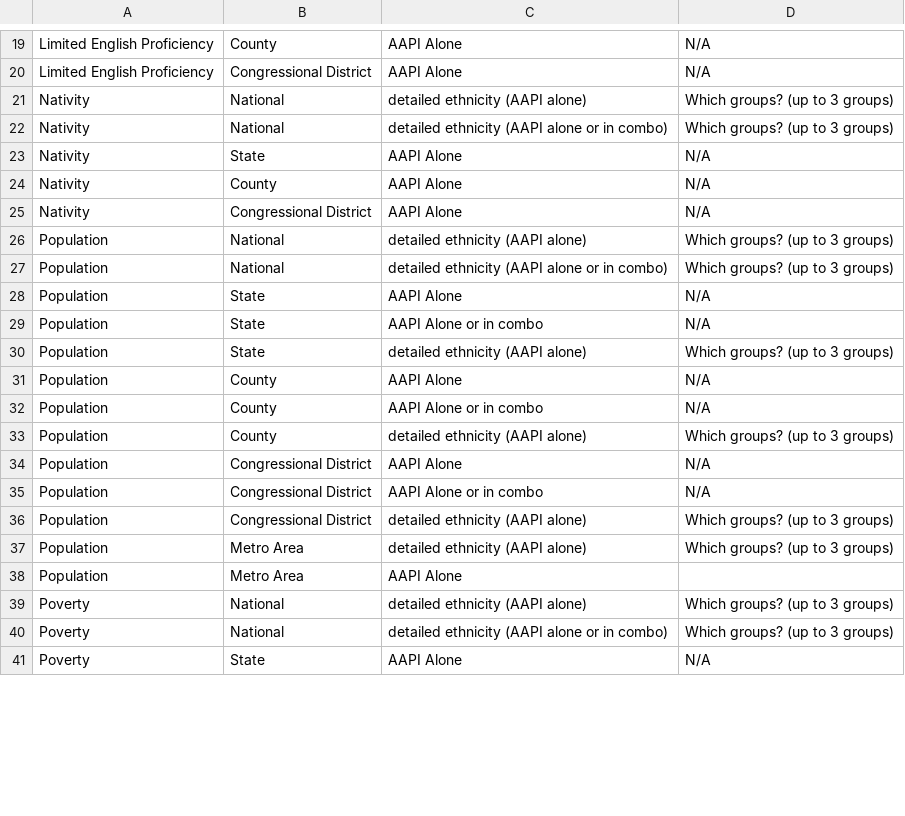
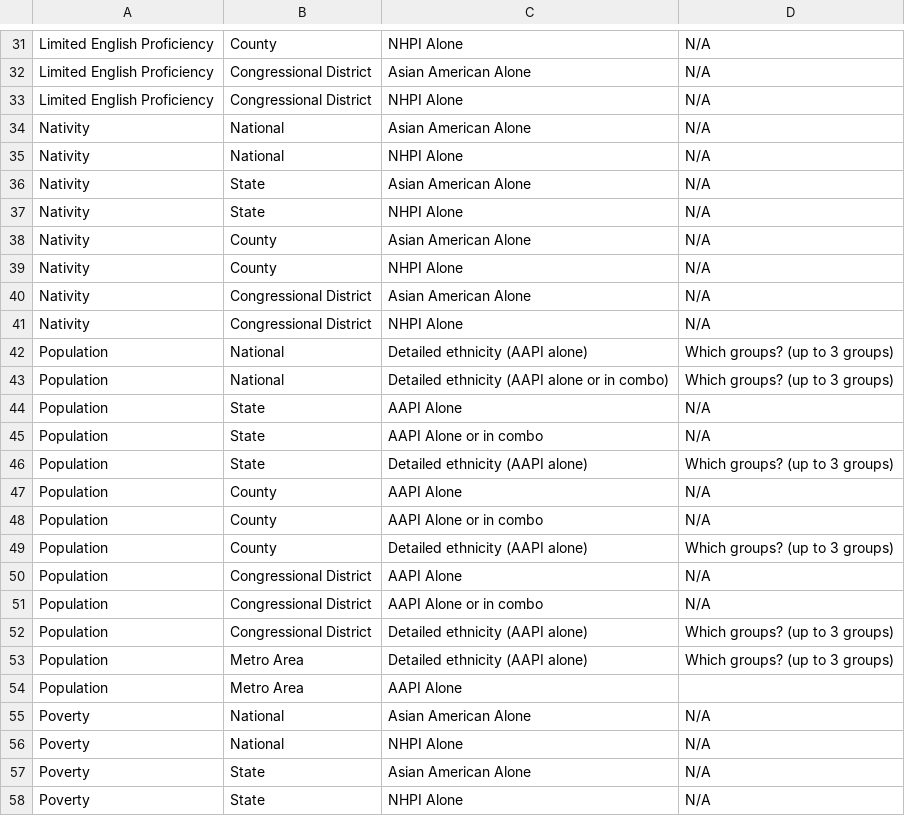
Before and after one commit to AAPIData/shiny_quickstats, a CSV file: quickstats_table_ref.csv, drawn as a sheet; only a part is shown, gaps mark what is left out; addresses are those after the commit; the diff covers the shown part only; the diff names each change by its address in the sheet, - before the commit and + after, or states it on an @@ line.

```diff
--- a/quickstats_table_ref.csv
+++ b/quickstats_table_ref.csv
-C31: AAPI Alone
+C31: NHPI Alone
+row 32: Limited English Proficiency | Congressional District | Asian American Alone | N/A
-C33: AAPI Alone
+C33: NHPI Alone
-C34: detailed ethnicity (AAPI alone)
+C34: Asian American Alone
-D34:D35: Which groups? (up to 3 groups)
+D34:D35: N/A
-C35: detailed ethnicity (AAPI alone or in combo)
+C35: NHPI Alone
+row 36: Nativity | State | Asian American Alone | N/A
-C37: AAPI Alone
+C37: NHPI Alone
+row 38: Nativity | County | Asian American Alone | N/A
-C39: AAPI Alone
+C39: NHPI Alone
+row 40: Nativity | Congressional District | Asian American Alone | N/A
-C41: AAPI Alone
+C41: NHPI Alone
-C42: detailed ethnicity (AAPI alone)
+C42: Detailed ethnicity (AAPI alone)
-C43: detailed ethnicity (AAPI alone or in combo)
+C43: Detailed ethnicity (AAPI alone or in combo)
-C46: detailed ethnicity (AAPI alone)
+C46: Detailed ethnicity (AAPI alone)
-C49: detailed ethnicity (AAPI alone)
+C49: Detailed ethnicity (AAPI alone)
-C52:C53: detailed ethnicity (AAPI alone)
+C52:C53: Detailed ethnicity (AAPI alone)
-C55: detailed ethnicity (AAPI alone)
+C55: Asian American Alone
-D55:D56: Which groups? (up to 3 groups)
+D55:D56: N/A
-C56: detailed ethnicity (AAPI alone or in combo)
+C56: NHPI Alone
+row 57: Poverty | State | Asian American Alone | N/A
-C58: AAPI Alone
+C58: NHPI Alone
```
Also changed, not shown: 16 added rows and 29 edited cells elsewhere in this file, detailed_race_reference.csv, 5 other files.
